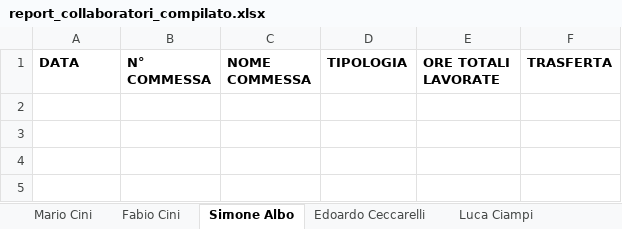
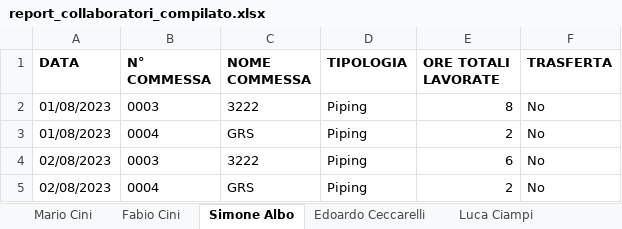
Before and after one commit to calminaro/mcp_consulting, an Excel workbook: static/report_collaboratori_compilato.xlsx, sheet Simone Albo, drawn as a sheet; values as stored, in another font and other column widths than the file's, no borders; the diff names each change by its address in the sheet, - before the commit and + after, or states it on an @@ line.

```diff
--- a/static/report_collaboratori_compilato.xlsx (sheet Simone Albo)
+++ b/static/report_collaboratori_compilato.xlsx (sheet Simone Albo)
+row 2: 01/08/2023 | 0003 | 3222 | Piping | 8 | No
+row 3: 01/08/2023 | 0004 | GRS | Piping | 2 | No
+row 4: 02/08/2023 | 0003 | 3222 | Piping | 6 | No
+row 5: 02/08/2023 | 0004 | GRS | Piping | 2 | No
```
Also changed, not shown: sheet Luca Ciampi, sheet Isabella Guidotti, sheet Mario Cini, sheet Edoardo Ceccarelli, sheet Alessandro Damonte, static/report_commesse_compilato.xlsx, 2 other files.
